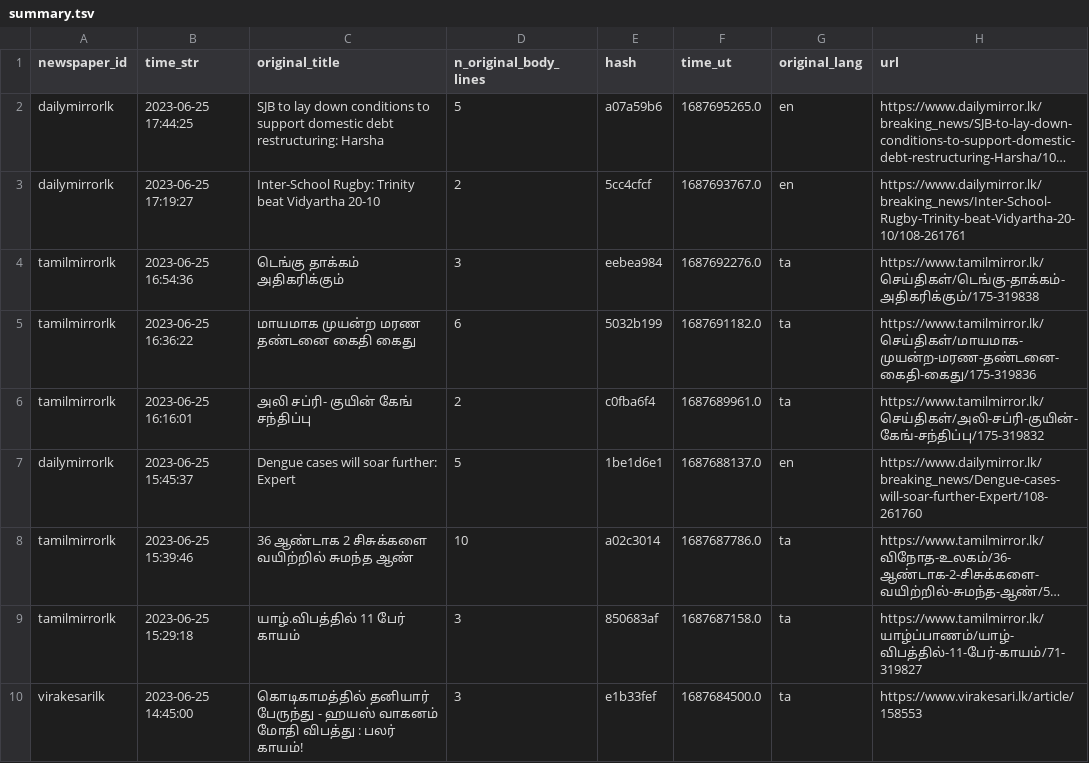
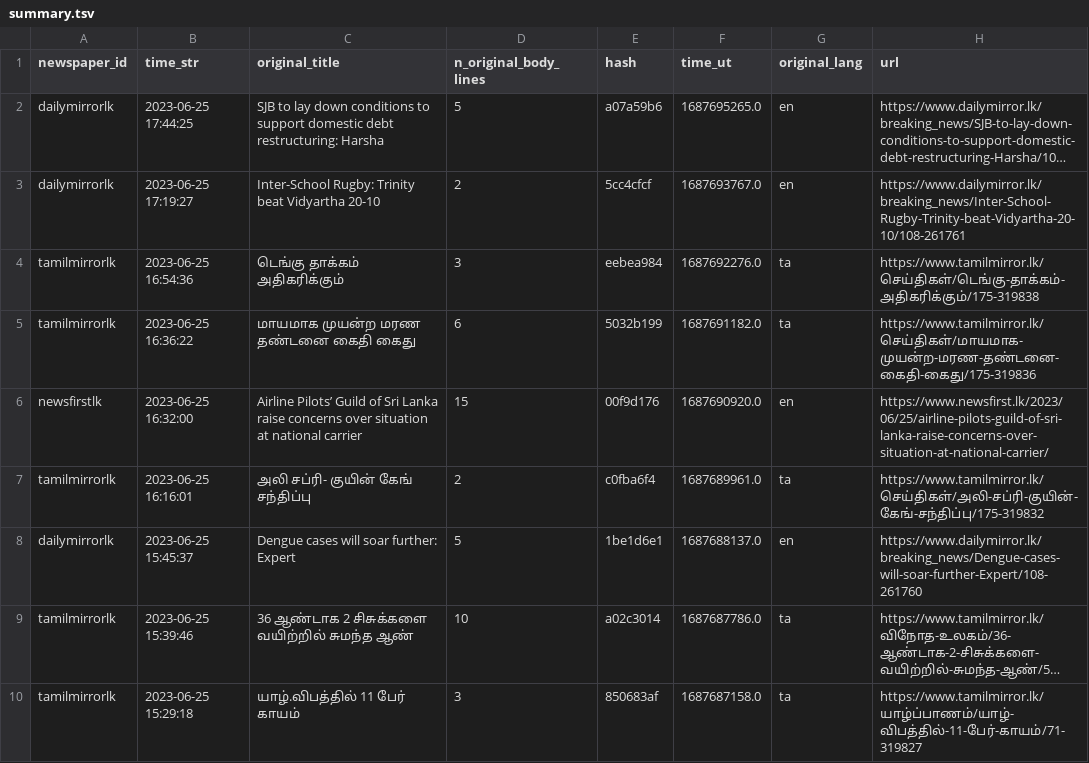
Before and after one commit to nuuuwan/news_lk3_data, a TSV file: reports/summary.tsv, drawn as a sheet; only a part is shown; the shorter side is filled out with more unchanged rows; long unchanged cells end in …; the diff covers the shown part only; the diff names each change by its address in the sheet, - before the commit and + after, or states it on an @@ line.

Commit message:
Uploaded reports

```diff
--- a/reports/summary.tsv
+++ b/reports/summary.tsv
+row 6: newsfirstlk | 2023-06-25 16:32:00 | Airline Pilots’ Guild of Sri Lanka raise concerns over situation at national carrier | 15 | 00f9d176 | 1687690920.0 | en | https://www.newsfirst.lk/2023/06/25/airline-pilots-guild-of-sri-lanka-raise-concerns-over-situation-at-national-carrier/
```
Also changed, not shown: 2 added rows and 23 edited cells elsewhere in this file, 1 other file.
